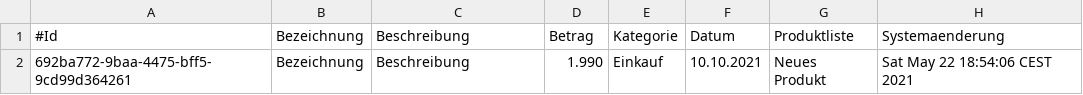
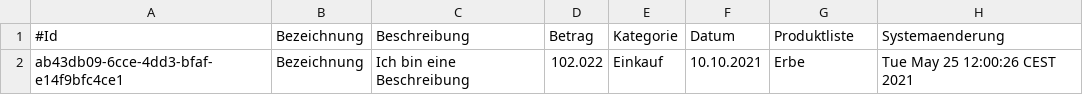
Before and after one commit to LauraObermeyer/SWEFinanzmanager, a CSV file: resources/einnahmenMaxMustermann.csv, drawn as a sheet.

```diff
--- a/resources/einnahmenMaxMustermann.csv
+++ b/resources/einnahmenMaxMustermann.csv
@@ -1,2 +1,2 @@
 #Id;Bezeichnung;Beschreibung;Betrag;Kategorie;Datum;Produktliste;Systemaenderung
-692ba772-9baa-4475-bff5-9cd99d364261;Bezeichnung;Beschreibung;1.990;Einkauf;10.10.2021;Neues Produkt;Sat May 22 18:54:06 CEST 2021
+ab43db09-6cce-4dd3-bfaf-e14f9bfc4ce1;Bezeichnung;Ich bin eine Beschreibung;102.022;Einkauf;10.10.2021;Erbe;Tue May 25 12:00:26 CEST 2021
```
Also changed, not shown: 2 other files.
